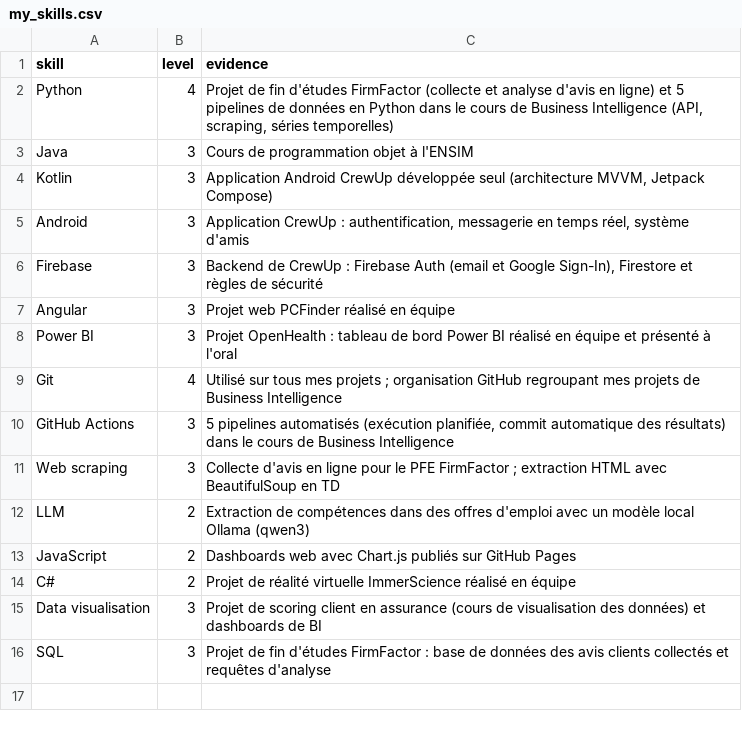
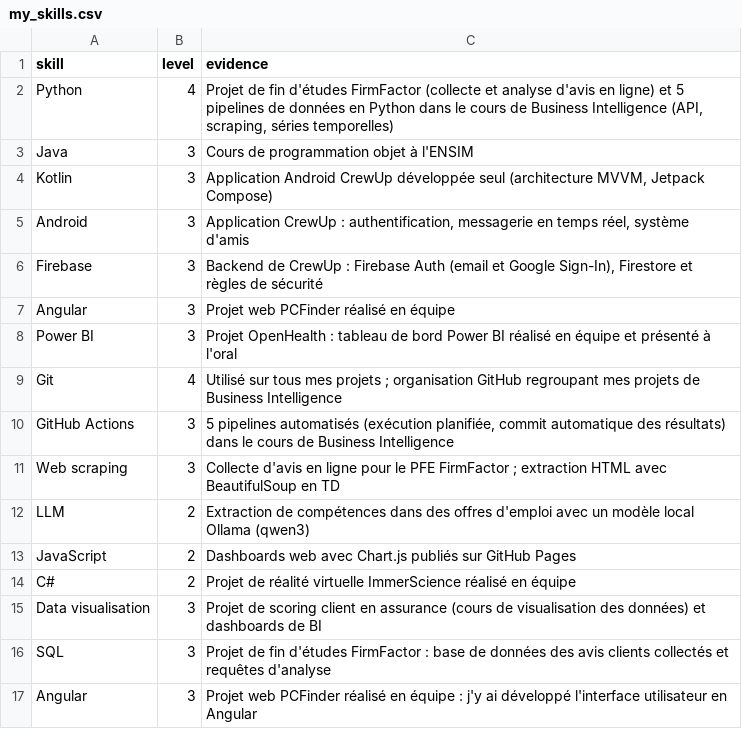
Before and after one commit to joeldt/smart-internship-match, a CSV file: data/profile/my_skills.csv, drawn as a sheet.

```diff
--- a/data/profile/my_skills.csv
+++ b/data/profile/my_skills.csv
@@ -16 +16,2 @@ Data visualisation,3,"Projet de scoring client en assurance (cours de visualisat
 SQL,3,"Projet de fin d'études FirmFactor : base de données des avis clients collectés et requêtes d'analyse"
+Angular,3,"Projet web PCFinder réalisé en équipe : j'y ai développé l'interface utilisateur en Angular"
```
Also changed, not shown: 8 other files.
